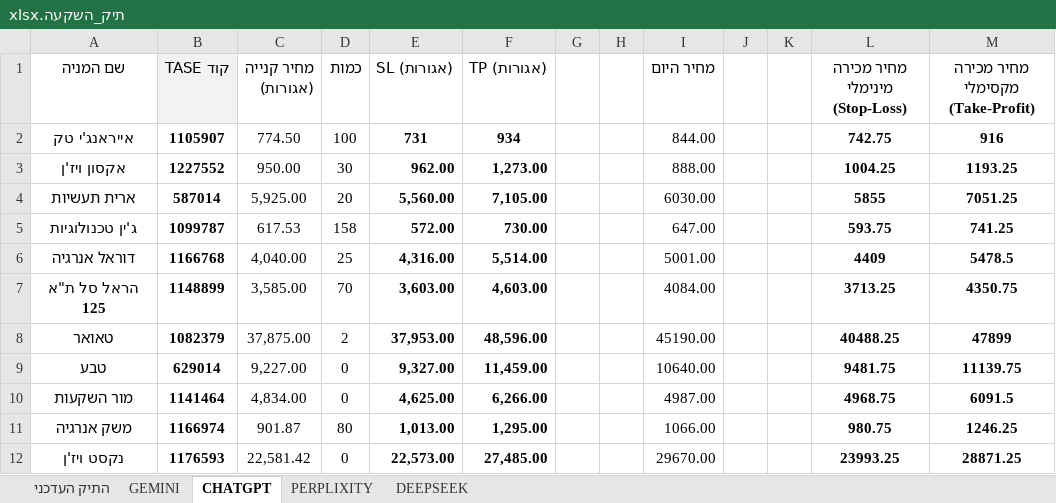
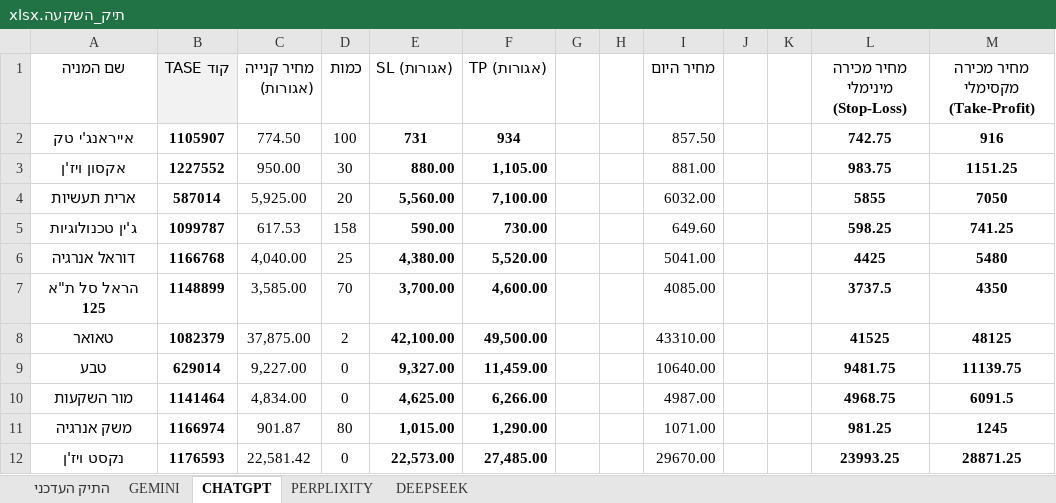
Before and after one commit to pilou73/BURSA, an Excel workbook: תיק_השקעה.xlsx, sheet CHATGPT, drawn as a sheet; only a part is shown; values as stored, in another font and other column widths than the file's, no borders; the diff covers the shown part only; the diff names each change by its address in the sheet, - before the commit and + after, or states it on an @@ line.

```diff
--- a/תיק_השקעה.xlsx (sheet CHATGPT)
+++ b/תיק_השקעה.xlsx (sheet CHATGPT)
-I2 (מחיר היום): 844.00
+I2 (מחיר היום): 857.50
-E3 (SL (אגורות)): 962.00
+E3 (SL (אגורות)): 880.00
-F3 (TP (אגורות)): 1,273.00
+F3 (TP (אגורות)): 1,105.00
-I3 (מחיר היום): 888.00
+I3 (מחיר היום): 881.00
-L3 (מחיר מכירה מינימלי (Stop-Loss)): 1004.25
+L3 (מחיר מכירה מינימלי (Stop-Loss)): 983.75
-M3 (מחיר מכירה מקסימלי (Take-Profit)): 1193.25
+M3 (מחיר מכירה מקסימלי (Take-Profit)): 1151.25
-F4 (TP (אגורות)): 7,105.00
+F4 (TP (אגורות)): 7,100.00
-I4 (מחיר היום): 6030.00
+I4 (מחיר היום): 6032.00
-M4 (מחיר מכירה מקסימלי (Take-Profit)): 7051.25
+M4 (מחיר מכירה מקסימלי (Take-Profit)): 7050
-E5 (SL (אגורות)): 572.00
+E5 (SL (אגורות)): 590.00
-I5 (מחיר היום): 647.00
+I5 (מחיר היום): 649.60
-L5 (מחיר מכירה מינימלי (Stop-Loss)): 593.75
+L5 (מחיר מכירה מינימלי (Stop-Loss)): 598.25
-E6 (SL (אגורות)): 4,316.00
+E6 (SL (אגורות)): 4,380.00
-F6 (TP (אגורות)): 5,514.00
+F6 (TP (אגורות)): 5,520.00
-I6 (מחיר היום): 5001.00
+I6 (מחיר היום): 5041.00
-L6 (מחיר מכירה מינימלי (Stop-Loss)): 4409
+L6 (מחיר מכירה מינימלי (Stop-Loss)): 4425
-M6 (מחיר מכירה מקסימלי (Take-Profit)): 5478.5
+M6 (מחיר מכירה מקסימלי (Take-Profit)): 5480
-E7 (SL (אגורות)): 3,603.00
+E7 (SL (אגורות)): 3,700.00
-F7 (TP (אגורות)): 4,603.00
+F7 (TP (אגורות)): 4,600.00
-I7 (מחיר היום): 4084.00
+I7 (מחיר היום): 4085.00
-L7 (מחיר מכירה מינימלי (Stop-Loss)): 3713.25
+L7 (מחיר מכירה מינימלי (Stop-Loss)): 3737.5
-M7 (מחיר מכירה מקסימלי (Take-Profit)): 4350.75
+M7 (מחיר מכירה מקסימלי (Take-Profit)): 4350
-E8 (SL (אגורות)): 37,953.00
+E8 (SL (אגורות)): 42,100.00
-F8 (TP (אגורות)): 48,596.00
+F8 (TP (אגורות)): 49,500.00
-I8 (מחיר היום): 45190.00
+I8 (מחיר היום): 43310.00
-L8 (מחיר מכירה מינימלי (Stop-Loss)): 40488.25
+L8 (מחיר מכירה מינימלי (Stop-Loss)): 41525
-M8 (מחיר מכירה מקסימלי (Take-Profit)): 47899
+M8 (מחיר מכירה מקסימלי (Take-Profit)): 48125
-E11 (SL (אגורות)): 1,013.00
+E11 (SL (אגורות)): 1,015.00
-F11 (TP (אגורות)): 1,295.00
+F11 (TP (אגורות)): 1,290.00
-I11 (מחיר היום): 1066.00
+I11 (מחיר היום): 1071.00
-L11 (מחיר מכירה מינימלי (Stop-Loss)): 980.75
+L11 (מחיר מכירה מינימלי (Stop-Loss)): 981.25
-M11 (מחיר מכירה מקסימלי (Take-Profit)): 1246.25
+M11 (מחיר מכירה מקסימלי (Take-Profit)): 1245
```
Also changed, not shown: 24 edited cells elsewhere in this sheet, sheet GEMINI, sheet התיק העדכני, sheet PERPLIXITY, sheet DEEPSEEK, 1 other file.
